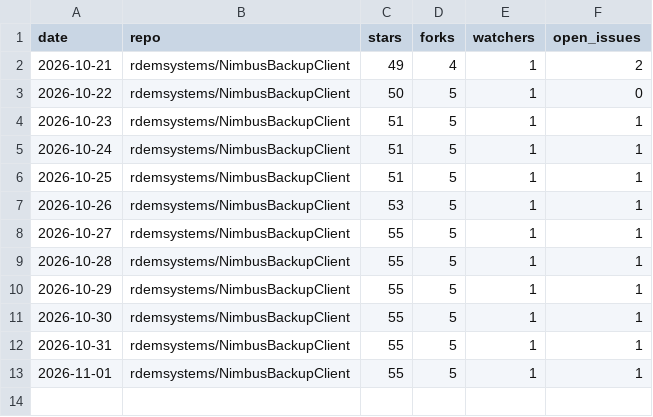
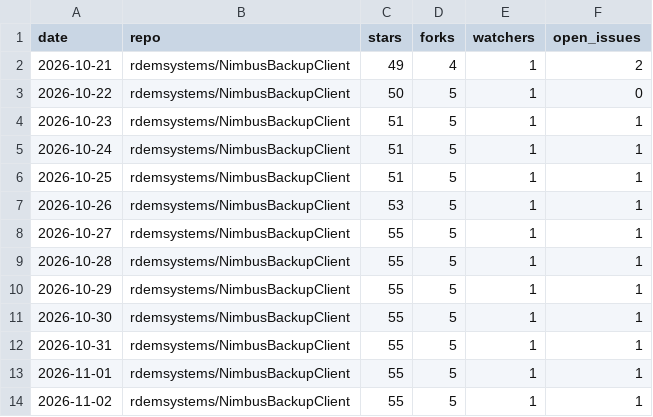
Before and after one commit to rdemsystems/NimbusBackupClient, a CSV file: stars.csv, drawn as a sheet; the diff names each change by its address in the sheet, - before the commit and + after, or states it on an @@ line.

```diff
--- a/stars.csv
+++ b/stars.csv
+row 14: 2026-11-02 | rdemsystems/NimbusBackupClient | 55 | 5 | 1 | 1
```
Also changed, not shown: 1 other file.
